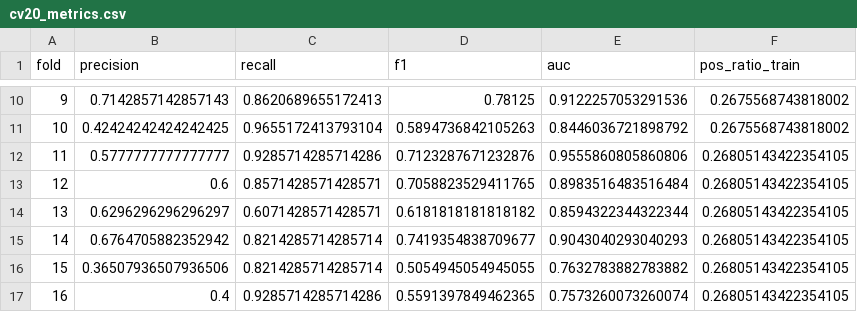
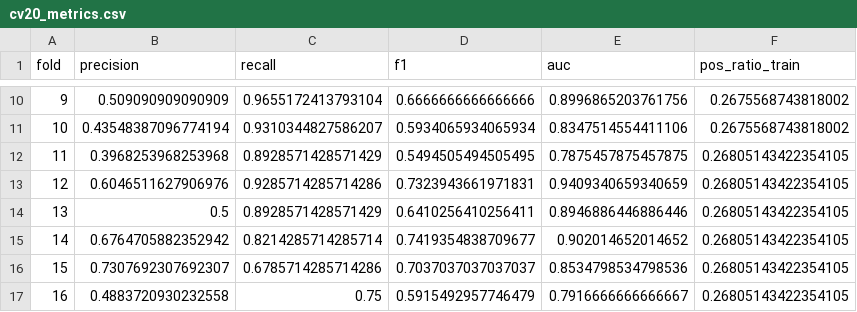
Before and after one commit to Zefan-Huang/lab_demo, a CSV file: result/cv20_metrics.csv, drawn as a sheet; only a part is shown, gaps mark what is left out; the diff covers the shown part only.

```diff
--- a/result/cv20_metrics.csv
+++ b/result/cv20_metrics.csv
@@ -10,8 +10,8 @@ fold,precision,recall,f1,auc,pos_ratio_train
-9,0.7142857142857143,0.8620689655172413,0.78125,0.9122257053291536,0.2675568743818002
-10,0.42424242424242425,0.9655172413793104,0.5894736842105263,0.8446036721898792,0.2675568743818002
-11,0.5777777777777777,0.9285714285714286,0.7123287671232876,0.9555860805860806,0.26805143422354105
-12,0.6,0.8571428571428571,0.7058823529411765,0.8983516483516484,0.26805143422354105
-13,0.6296296296296297,0.6071428571428571,0.6181818181818182,0.8594322344322344,0.26805143422354105
-14,0.6764705882352942,0.8214285714285714,0.7419354838709677,0.9043040293040293,0.26805143422354105
-15,0.36507936507936506,0.8214285714285714,0.5054945054945055,0.7632783882783882,0.26805143422354105
-16,0.4,0.9285714285714286,0.5591397849462365,0.7573260073260074,0.26805143422354105
+9,0.509090909090909,0.9655172413793104,0.6666666666666666,0.8996865203761756,0.2675568743818002
+10,0.43548387096774194,0.9310344827586207,0.5934065934065934,0.8347514554411106,0.2675568743818002
+11,0.3968253968253968,0.8928571428571429,0.5494505494505495,0.7875457875457875,0.26805143422354105
+12,0.6046511627906976,0.9285714285714286,0.7323943661971831,0.9409340659340659,0.26805143422354105
+13,0.5,0.8928571428571429,0.6410256410256411,0.8946886446886446,0.26805143422354105
+14,0.6764705882352942,0.8214285714285714,0.7419354838709677,0.902014652014652,0.26805143422354105
+15,0.7307692307692307,0.6785714285714286,0.7037037037037037,0.8534798534798536,0.26805143422354105
+16,0.4883720930232558,0.75,0.5915492957746479,0.7916666666666667,0.26805143422354105
```
Also changed, not shown: 46 edited cells elsewhere in this file, 7 other files.
